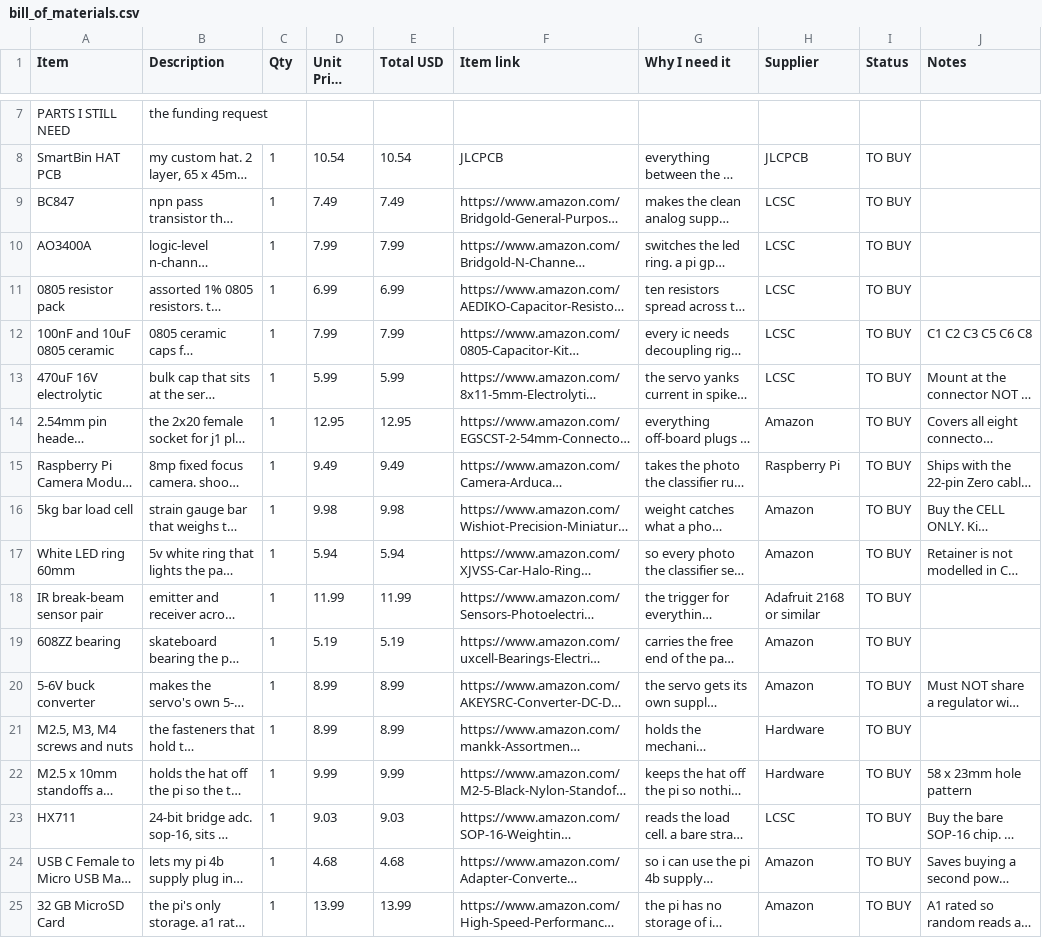
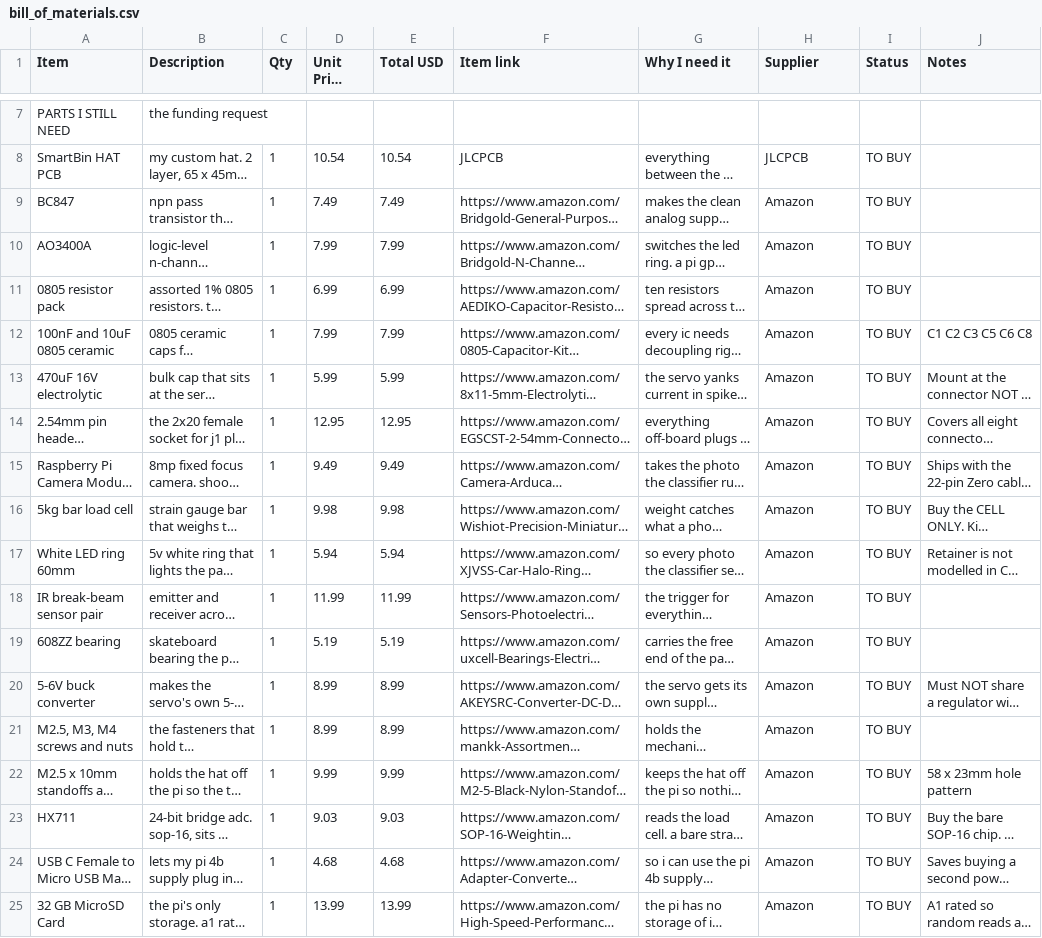
Before and after one commit to DagaVedant/SmartBin, a CSV file: bill_of_materials.csv, drawn as a sheet; only a part is shown, gaps mark what is left out; long unchanged cells end in …; the diff names each change by its address in the sheet, - before the commit and + after, or states it on an @@ line.

Commit message:
updating the supplier column

```diff
--- a/bill_of_materials.csv
+++ b/bill_of_materials.csv
-H9:H13 (Supplier): LCSC
+H9:H13 (Supplier): Amazon
-H15 (Supplier): Raspberry Pi
+H15 (Supplier): Amazon
-H18 (Supplier): Adafruit 2168 or similar
+H18 (Supplier): Amazon
-H21:H22 (Supplier): Hardware
+H21:H22 (Supplier): Amazon
-H23 (Supplier): LCSC
+H23 (Supplier): Amazon
```
